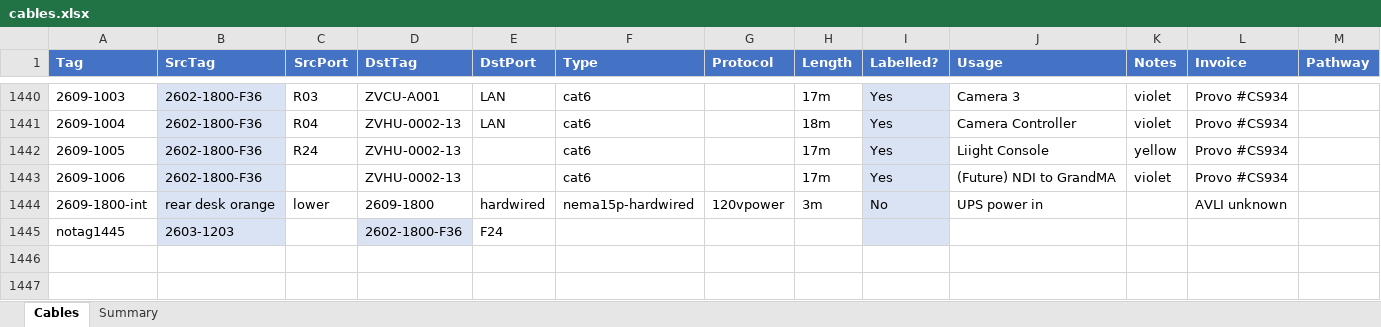
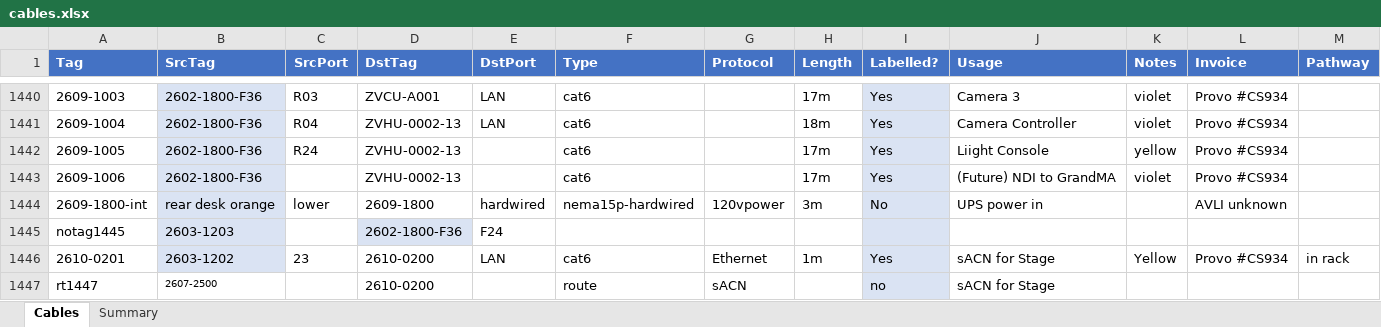
Before and after one commit to avmaint/uacdata, an Excel workbook: cables.xlsx, sheet Cables, drawn as a sheet; only a part is shown, gaps mark what is left out; values as stored, in another font and other column widths than the file's, no borders; table styles not drawn; the diff names each change by its address in the sheet, - before the commit and + after, or states it on an @@ line.

```diff
--- a/cables.xlsx (sheet Cables)
+++ b/cables.xlsx (sheet Cables)
+row 1446: 2610-0201 | 2603-1202 | 23 | 2610-0200 | LAN | cat6 | Ethernet | 1m | Yes | sACN for Stage | Yellow | Provo #CS934 | in rack
+row 1447: rt1447 | 2607-2500 |  | 2610-0200 |  | route | sACN |  | no | sACN for Stage
```
Also changed, not shown: lighting.xlsx, network.xlsx, 1 other file.
